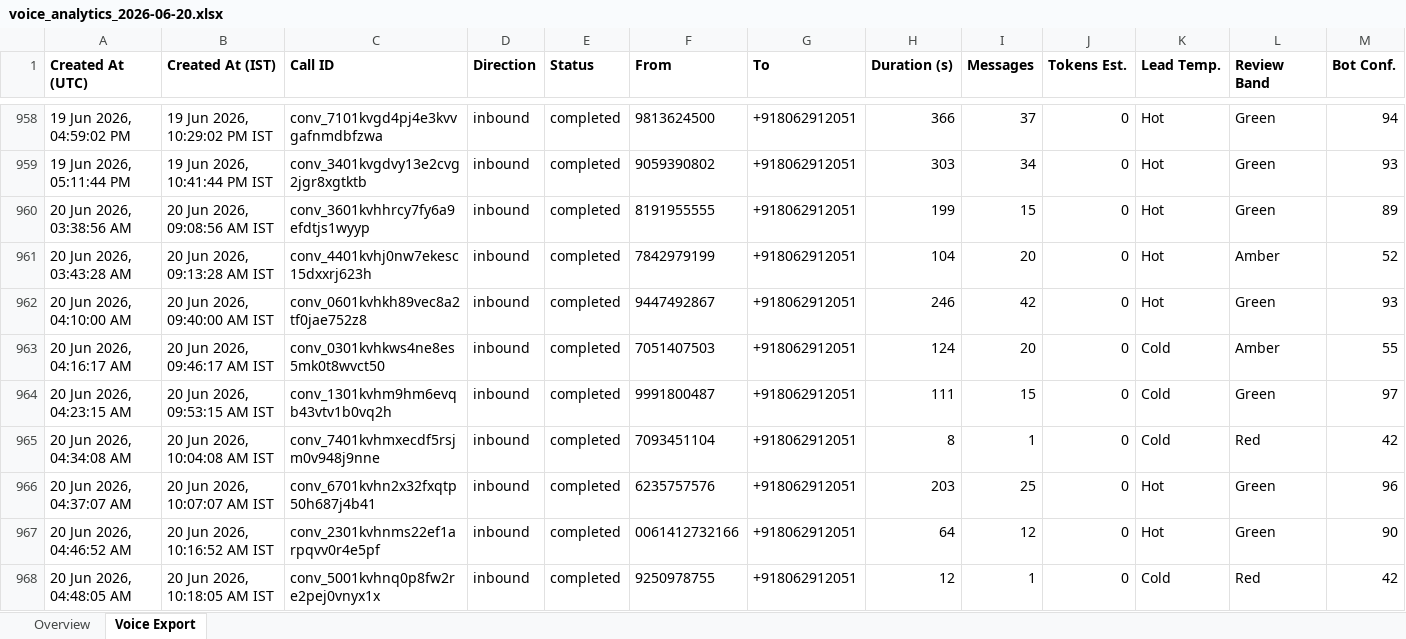
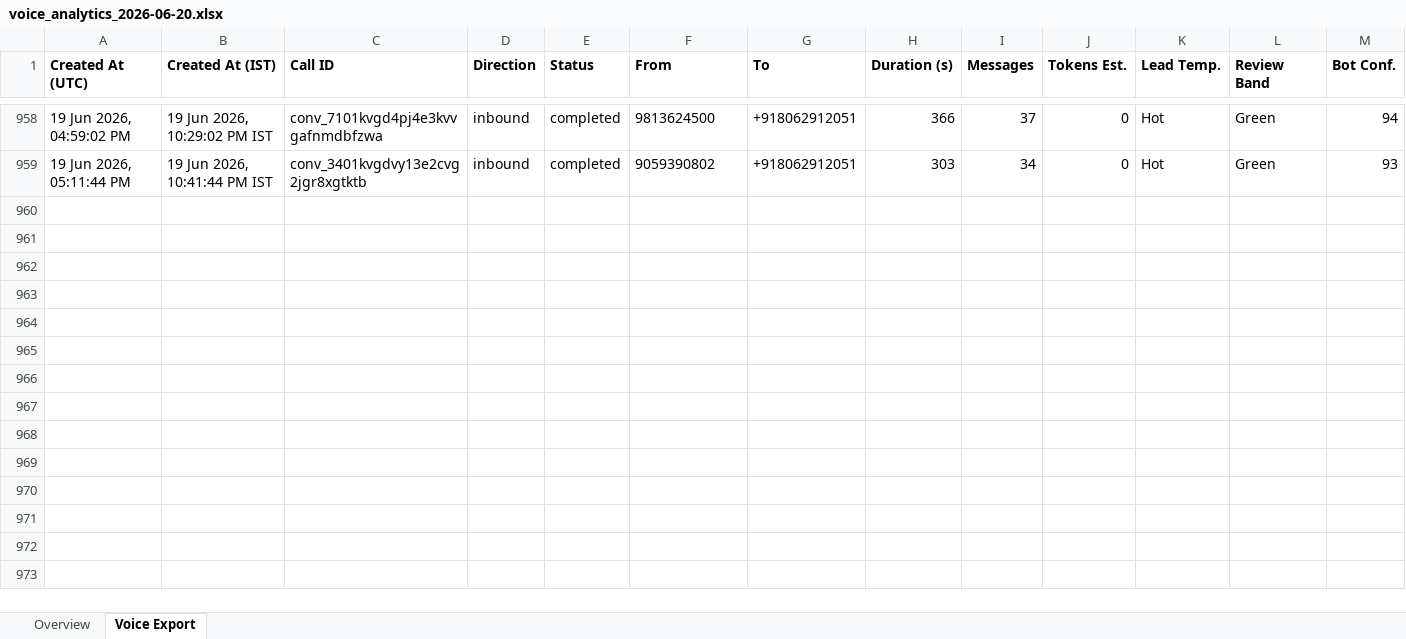
Before and after one commit to ravi-agarwal-bits-digital/anya-voice-dashboard, an Excel workbook: data/voice_analytics_2026-06-20.xlsx, sheet Voice Export, drawn as a sheet; only a part is shown, gaps mark what is left out; values as stored, in another font and other column widths than the file's, no borders; removed rows and columns are numbered as before the commit, all else as after; rows hold the shown columns only; the diff covers the shown part only; the diff names each change by its address in the sheet, - before the commit and + after, or states it on an @@ line.

Commit message:
Update voice_analytics_2026-06-20.xlsx

```diff
--- a/data/voice_analytics_2026-06-20.xlsx (sheet Voice Export)
+++ b/data/voice_analytics_2026-06-20.xlsx (sheet Voice Export)
-row 960: 20 Jun 2026, 03:38:56 AM | 20 Jun 2026, 09:08:56 AM IST | conv_3601kvhhrcy7fy6a9efdtjs1wyyp | inbound | completed | 8191955555 | +918062912051 | 199 | 15 | 0 | Hot | Green | 89
-row 961: 20 Jun 2026, 03:43:28 AM | 20 Jun 2026, 09:13:28 AM IST | conv_4401kvhj0nw7ekesc15dxxrj623h | inbound | completed | 7842979199 | +918062912051 | 104 | 20 | 0 | Hot | Amber | 52
-row 962: 20 Jun 2026, 04:10:00 AM | 20 Jun 2026, 09:40:00 AM IST | conv_0601kvhkh89vec8a2tf0jae752z8 | inbound | completed | 9447492867 | +918062912051 | 246 | 42 | 0 | Hot | Green | 93
-row 963: 20 Jun 2026, 04:16:17 AM | 20 Jun 2026, 09:46:17 AM IST | conv_0301kvhkws4ne8es5mk0t8wvct50 | inbound | completed | 7051407503 | +918062912051 | 124 | 20 | 0 | Cold | Amber | 55
-row 964: 20 Jun 2026, 04:23:15 AM | 20 Jun 2026, 09:53:15 AM IST | conv_1301kvhm9hm6evqb43vtv1b0vq2h | inbound | completed | 9991800487 | +918062912051 | 111 | 15 | 0 | Cold | Green | 97
-row 965: 20 Jun 2026, 04:34:08 AM | 20 Jun 2026, 10:04:08 AM IST | conv_7401kvhmxecdf5rsjm0v948j9nne | inbound | completed | 7093451104 | +918062912051 | 8 | 1 | 0 | Cold | Red | 42
-row 966: 20 Jun 2026, 04:37:07 AM | 20 Jun 2026, 10:07:07 AM IST | conv_6701kvhn2x32fxqtp50h687j4b41 | inbound | completed | 6235757576 | +918062912051 | 203 | 25 | 0 | Hot | Green | 96
-row 967: 20 Jun 2026, 04:46:52 AM | 20 Jun 2026, 10:16:52 AM IST | conv_2301kvhnms22ef1arpqvv0r4e5pf | inbound | completed | 0061412732166 | +918062912051 | 64 | 12 | 0 | Hot | Green | 90
-row 968: 20 Jun 2026, 04:48:05 AM | 20 Jun 2026, 10:18:05 AM IST | conv_5001kvhnq0p8fw2re2pej0vnyx1x | inbound | completed | 9250978755 | +918062912051 | 12 | 1 | 0 | Cold | Red | 42
```
Also changed, not shown: 112 removed rows and 2 moved rows elsewhere in this sheet, sheet Overview, charts or pictures.
